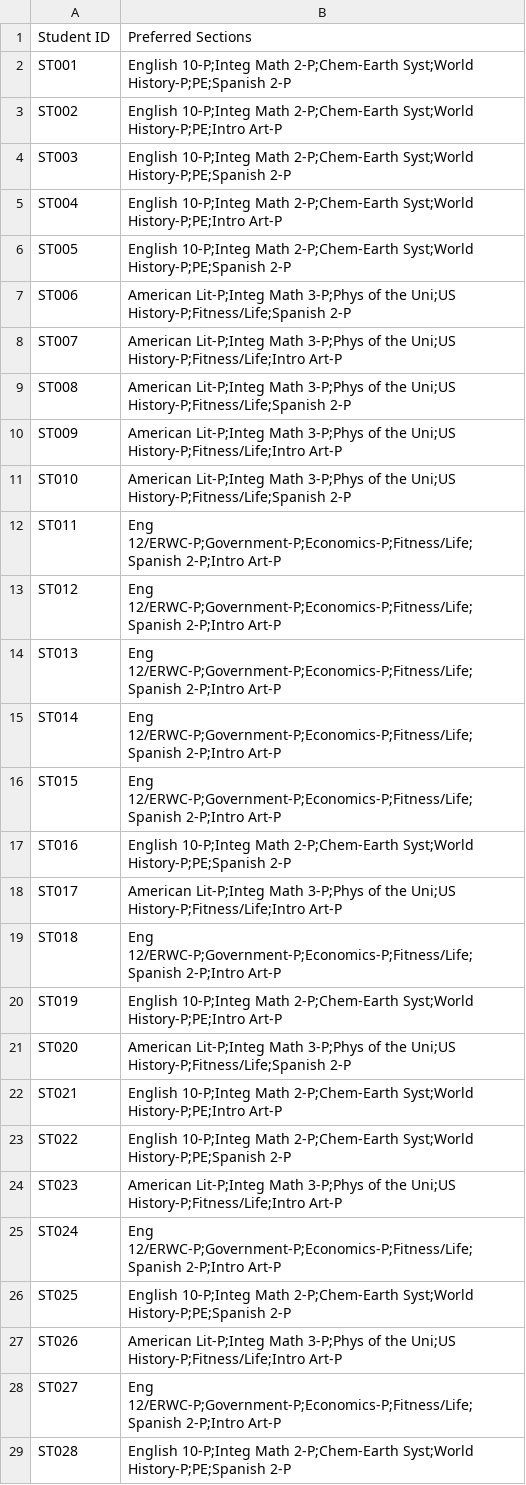
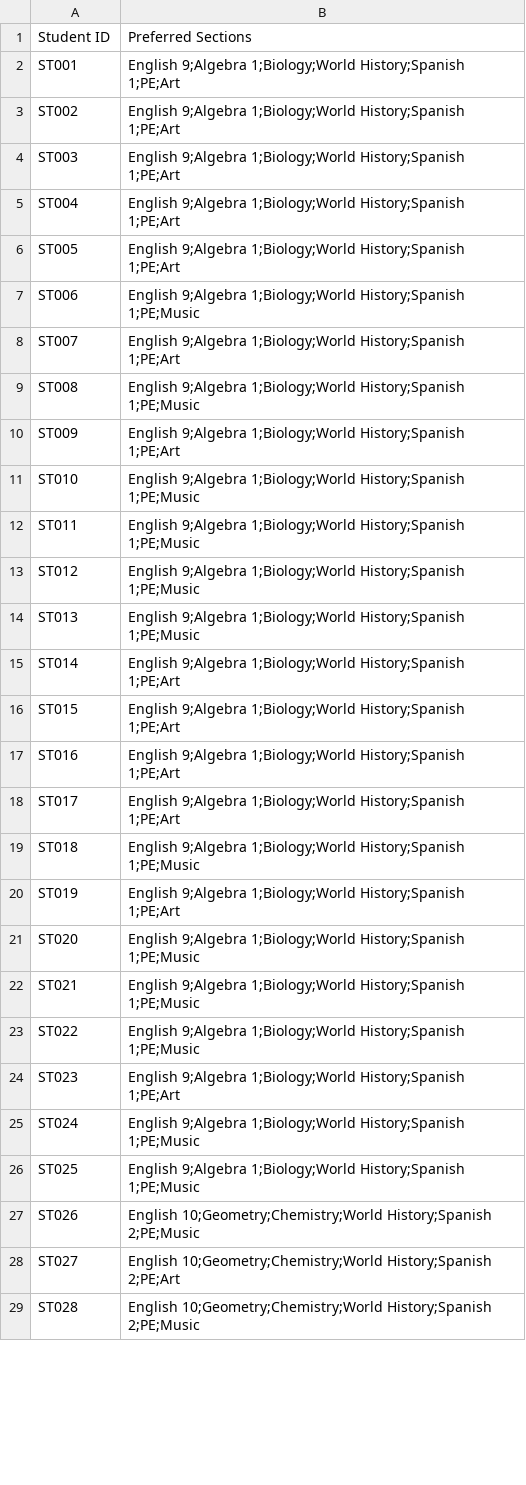
Before and after one commit to brettenf-UW/Optimo-MVP, a CSV file: input/Student_Preference_Info.csv, drawn as a sheet; only a part is shown; the diff covers the shown part only.

```diff
--- a/input/Student_Preference_Info.csv
+++ b/input/Student_Preference_Info.csv
@@ -1,29 +1,29 @@
 Student ID,Preferred Sections
-ST001,English 10-P;Integ Math 2-P;Chem-Earth Syst;World History-P;PE;Spanish 2-P
-ST002,English 10-P;Integ Math 2-P;Chem-Earth Syst;World History-P;PE;Intro Art-P
-ST003,English 10-P;Integ Math 2-P;Chem-Earth Syst;World History-P;PE;Spanish 2-P
-ST004,English 10-P;Integ Math 2-P;Chem-Earth Syst;World History-P;PE;Intro Art-P
-ST005,English 10-P;Integ Math 2-P;Chem-Earth Syst;World History-P;PE;Spanish 2-P
-ST006,American Lit-P;Integ Math 3-P;Phys of the Uni;US History-P;Fitness/Life;Spanish 2-P
-ST007,American Lit-P;Integ Math 3-P;Phys of the Uni;US History-P;Fitness/Life;Intro Art-P
-ST008,American Lit-P;Integ Math 3-P;Phys of the Uni;US History-P;Fitness/Life;Spanish 2-P
-ST009,American Lit-P;Integ Math 3-P;Phys of the Uni;US History-P;Fitness/Life;Intro Art-P
-ST010,American Lit-P;Integ Math 3-P;Phys of the Uni;US History-P;Fitness/Life;Spanish 2-P
-ST011,Eng 12/ERWC-P;Government-P;Economics-P;Fitness/Life;Spanish 2-P;Intro Art-P
-ST012,Eng 12/ERWC-P;Government-P;Economics-P;Fitness/Life;Spanish 2-P;Intro Art-P
-ST013,Eng 12/ERWC-P;Government-P;Economics-P;Fitness/Life;Spanish 2-P;Intro Art-P
-ST014,Eng 12/ERWC-P;Government-P;Economics-P;Fitness/Life;Spanish 2-P;Intro Art-P
-ST015,Eng 12/ERWC-P;Government-P;Economics-P;Fitness/Life;Spanish 2-P;Intro Art-P
-ST016,English 10-P;Integ Math 2-P;Chem-Earth Syst;World History-P;PE;Spanish 2-P
-ST017,American Lit-P;Integ Math 3-P;Phys of the Uni;US History-P;Fitness/Life;Intro Art-P
-ST018,Eng 12/ERWC-P;Government-P;Economics-P;Fitness/Life;Spanish 2-P;Intro Art-P
-ST019,English 10-P;Integ Math 2-P;Chem-Earth Syst;World History-P;PE;Intro Art-P
-ST020,American Lit-P;Integ Math 3-P;Phys of the Uni;US History-P;Fitness/Life;Spanish 2-P
-ST021,English 10-P;Integ Math 2-P;Chem-Earth Syst;World History-P;PE;Intro Art-P
-ST022,English 10-P;Integ Math 2-P;Chem-Earth Syst;World History-P;PE;Spanish 2-P
-ST023,American Lit-P;Integ Math 3-P;Phys of the Uni;US History-P;Fitness/Life;Intro Art-P
-ST024,Eng 12/ERWC-P;Government-P;Economics-P;Fitness/Life;Spanish 2-P;Intro Art-P
-ST025,English 10-P;Integ Math 2-P;Chem-Earth Syst;World History-P;PE;Spanish 2-P
-ST026,American Lit-P;Integ Math 3-P;Phys of the Uni;US History-P;Fitness/Life;Intro Art-P
-ST027,Eng 12/ERWC-P;Government-P;Economics-P;Fitness/Life;Spanish 2-P;Intro Art-P
-ST028,English 10-P;Integ Math 2-P;Chem-Earth Syst;World History-P;PE;Spanish 2-P
+ST001,English 9;Algebra 1;Biology;World History;Spanish 1;PE;Art
+ST002,English 9;Algebra 1;Biology;World History;Spanish 1;PE;Art
+ST003,English 9;Algebra 1;Biology;World History;Spanish 1;PE;Art
+ST004,English 9;Algebra 1;Biology;World History;Spanish 1;PE;Art
+ST005,English 9;Algebra 1;Biology;World History;Spanish 1;PE;Art
+ST006,English 9;Algebra 1;Biology;World History;Spanish 1;PE;Music
+ST007,English 9;Algebra 1;Biology;World History;Spanish 1;PE;Art
+ST008,English 9;Algebra 1;Biology;World History;Spanish 1;PE;Music
+ST009,English 9;Algebra 1;Biology;World History;Spanish 1;PE;Art
+ST010,English 9;Algebra 1;Biology;World History;Spanish 1;PE;Music
+ST011,English 9;Algebra 1;Biology;World History;Spanish 1;PE;Music
+ST012,English 9;Algebra 1;Biology;World History;Spanish 1;PE;Music
+ST013,English 9;Algebra 1;Biology;World History;Spanish 1;PE;Music
+ST014,English 9;Algebra 1;Biology;World History;Spanish 1;PE;Art
+ST015,English 9;Algebra 1;Biology;World History;Spanish 1;PE;Art
+ST016,English 9;Algebra 1;Biology;World History;Spanish 1;PE;Art
+ST017,English 9;Algebra 1;Biology;World History;Spanish 1;PE;Art
+ST018,English 9;Algebra 1;Biology;World History;Spanish 1;PE;Music
+ST019,English 9;Algebra 1;Biology;World History;Spanish 1;PE;Art
+ST020,English 9;Algebra 1;Biology;World History;Spanish 1;PE;Music
+ST021,English 9;Algebra 1;Biology;World History;Spanish 1;PE;Music
+ST022,English 9;Algebra 1;Biology;World History;Spanish 1;PE;Music
+ST023,English 9;Algebra 1;Biology;World History;Spanish 1;PE;Art
+ST024,English 9;Algebra 1;Biology;World History;Spanish 1;PE;Music
+ST025,English 9;Algebra 1;Biology;World History;Spanish 1;PE;Music
+ST026,English 10;Geometry;Chemistry;World History;Spanish 2;PE;Music
+ST027,English 10;Geometry;Chemistry;World History;Spanish 2;PE;Art
+ST028,English 10;Geometry;Chemistry;World History;Spanish 2;PE;Music
```
Also changed, not shown: 70 added rows and 2 edited cells elsewhere in this file, input/Sections_Information.csv, input/Student_Info.csv, 26 other files.
